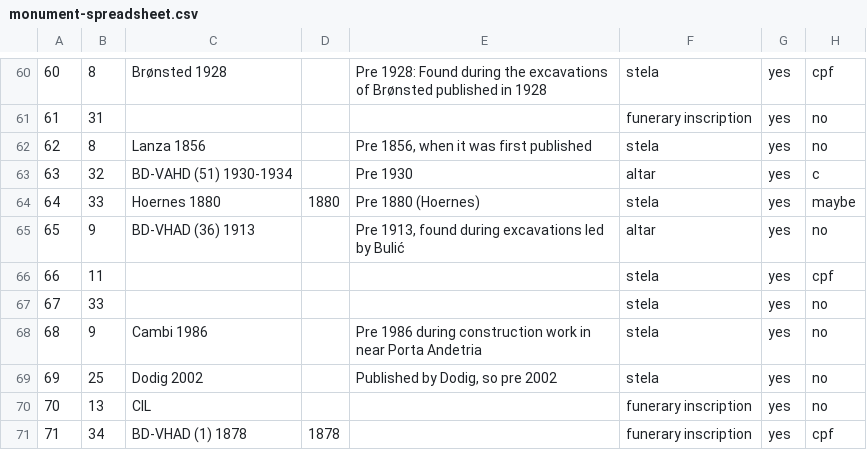
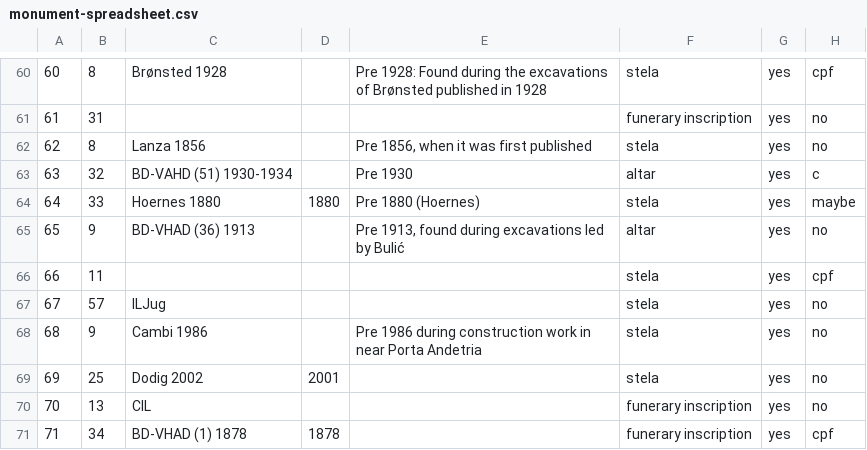
Before and after one commit to EwanSC/BromansCoopey, a CSV file: monument-spreadsheet.csv, drawn as a sheet; only a part is shown, gaps mark what is left out; the diff covers the shown part only; the diff names each change by its address in the sheet, - before the commit and + after, or states it on an @@ line.

Commit message:
Fix Pagus Scunasticus location data

```diff
--- a/monument-spreadsheet.csv
+++ b/monument-spreadsheet.csv
-B67: 33
+B67: 57
-C67: (empty)
+C67: ILJug
-D69: (empty)
+D69: 2001
-E69: Published by Dodig, so pre 2002
+E69: (empty)
```
Also changed, not shown: 5 edited cells elsewhere in this file, 3 other files.
